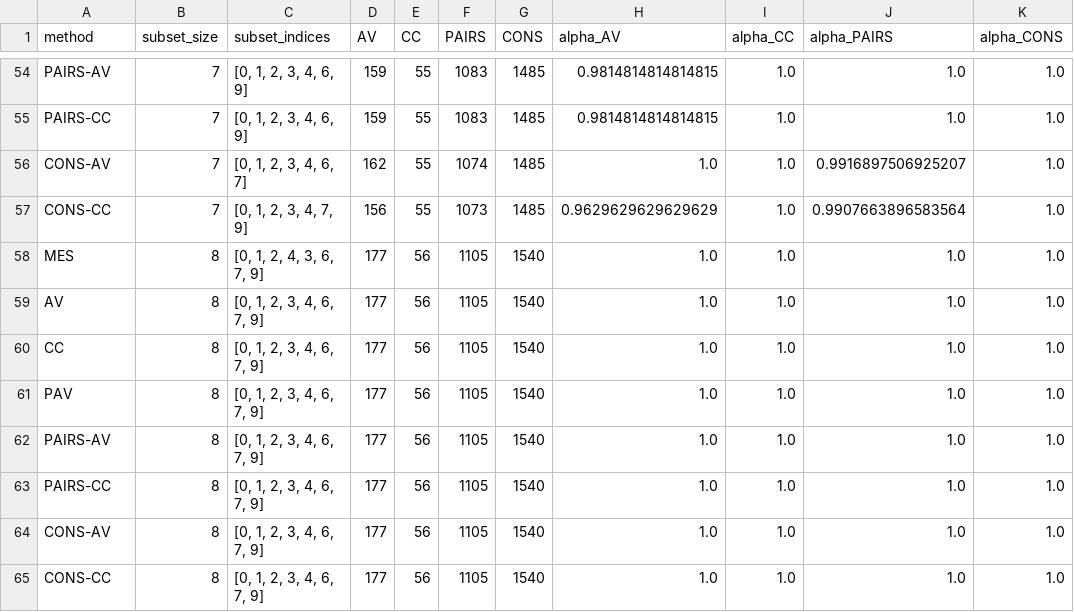
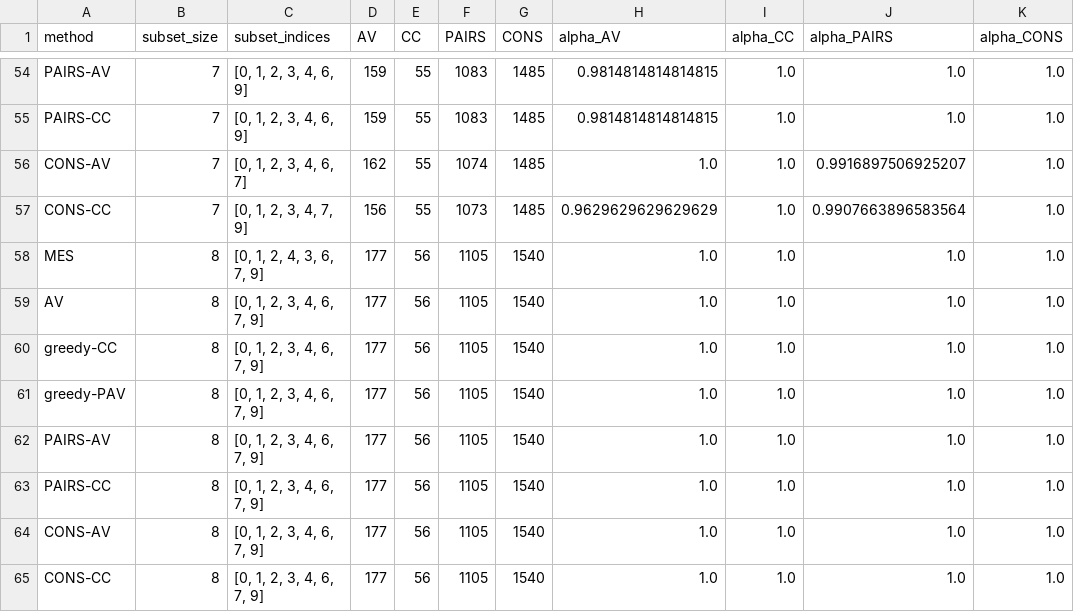
Before and after one commit to jeqcho/multi-winner-bridging, a CSV file: output/camp_songs/file_04/voting_results.csv, drawn as a sheet; only a part is shown, gaps mark what is left out; the diff covers the shown part only.

```diff
--- a/output/camp_songs/file_04/voting_results.csv
+++ b/output/camp_songs/file_04/voting_results.csv
@@ -59,4 +59,4 @@ MES,8,"[0, 1, 2, 4, 3, 6, 7, 9]",177,56,1105,1540,1.0,1.0,1.0,1.0
 AV,8,"[0, 1, 2, 3, 4, 6, 7, 9]",177,56,1105,1540,1.0,1.0,1.0,1.0
-CC,8,"[0, 1, 2, 3, 4, 6, 7, 9]",177,56,1105,1540,1.0,1.0,1.0,1.0
-PAV,8,"[0, 1, 2, 3, 4, 6, 7, 9]",177,56,1105,1540,1.0,1.0,1.0,1.0
+greedy-CC,8,"[0, 1, 2, 3, 4, 6, 7, 9]",177,56,1105,1540,1.0,1.0,1.0,1.0
+greedy-PAV,8,"[0, 1, 2, 3, 4, 6, 7, 9]",177,56,1105,1540,1.0,1.0,1.0,1.0
 PAIRS-AV,8,"[0, 1, 2, 3, 4, 6, 7, 9]",177,56,1105,1540,1.0,1.0,1.0,1.0
```
Also changed, not shown: 36 edited cells elsewhere in this file, output/camp_songs/file_02/ejr_data.csv, output/camp_songs/file_02/voting_results.csv, 52 other files.
